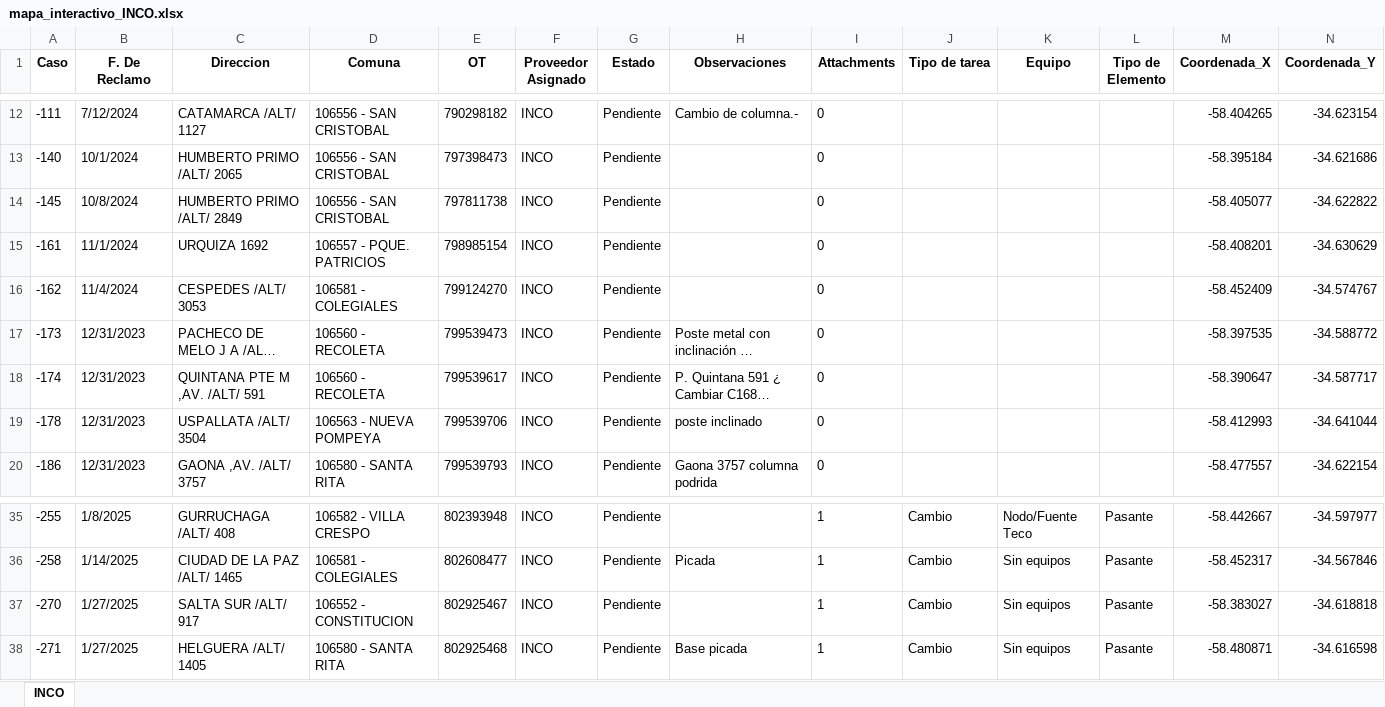
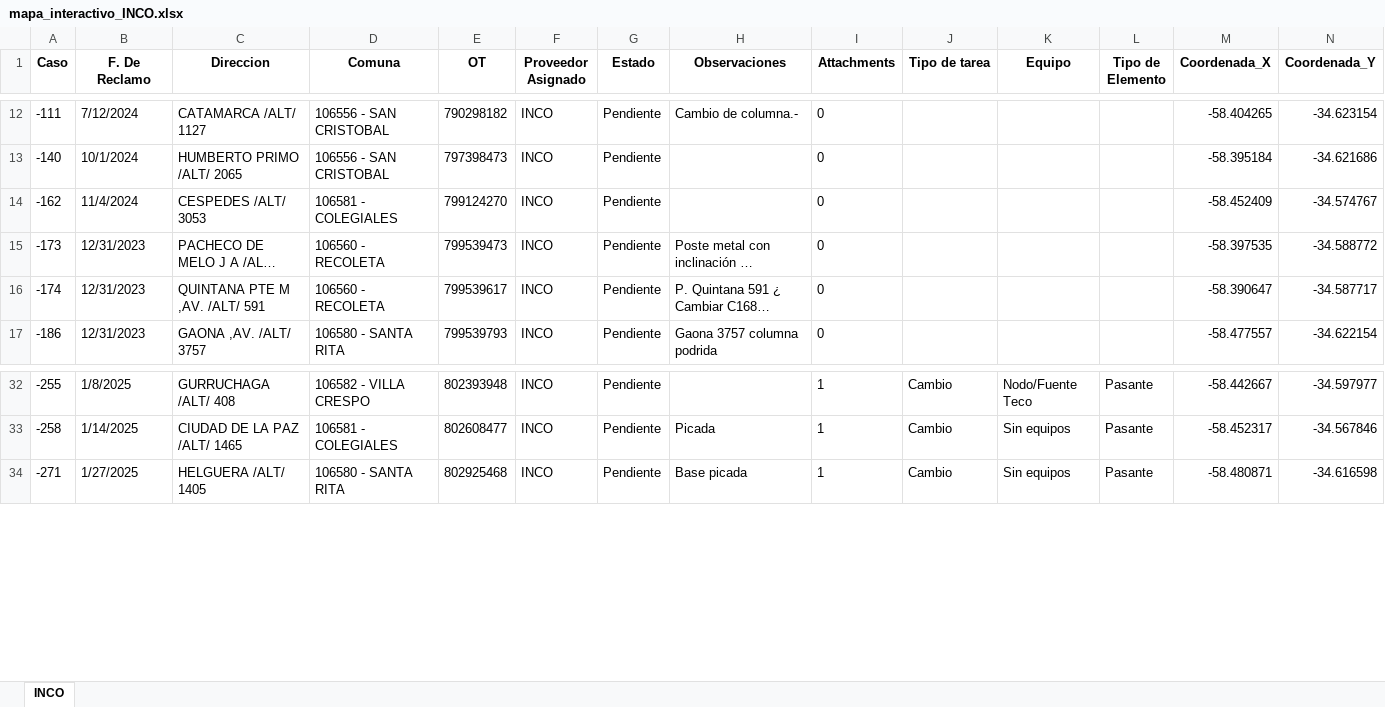
Before and after one commit to riv1matias/mapa_inco, an Excel workbook: mapa_interactivo_INCO.xlsx, sheet INCO, drawn as a sheet; only a part is shown, gaps mark what is left out; long unchanged cells end in …; values as stored, in another font and other column widths than the file's, no borders; the diff names each change by its address in the sheet, - before the commit and + after, or states it on an @@ line.

Commit message:
🔄 Actualización automática del index.html y archivo Excel

```diff
--- a/mapa_interactivo_INCO.xlsx (sheet INCO)
+++ b/mapa_interactivo_INCO.xlsx (sheet INCO)
-row 14: -145 | 10/8/2024 | HUMBERTO PRIMO /ALT/ 2849 | 106556 - SAN CRISTOBAL | 797811738 | INCO | Pendiente |  | 0 |  |  |  | -58.405077 | -34.622822
-row 15: -161 | 11/1/2024 | URQUIZA 1692 | 106557 - PQUE. PATRICIOS | 798985154 | INCO | Pendiente |  | 0 |  |  |  | -58.408201 | -34.630629
-row 19: -178 | 12/31/2023 | USPALLATA /ALT/ 3504 | 106563 - NUEVA POMPEYA | 799539706 | INCO | Pendiente | poste inclinado | 0 |  |  |  | -58.412993 | -34.641044
-row 37: -270 | 1/27/2025 | SALTA SUR /ALT/ 917 | 106552 - CONSTITUCION | 802925467 | INCO | Pendiente |  | 1 | Cambio | Sin equipos | Pasante | -58.383027 | -34.618818
```
Also changed, not shown: 1 other file.
